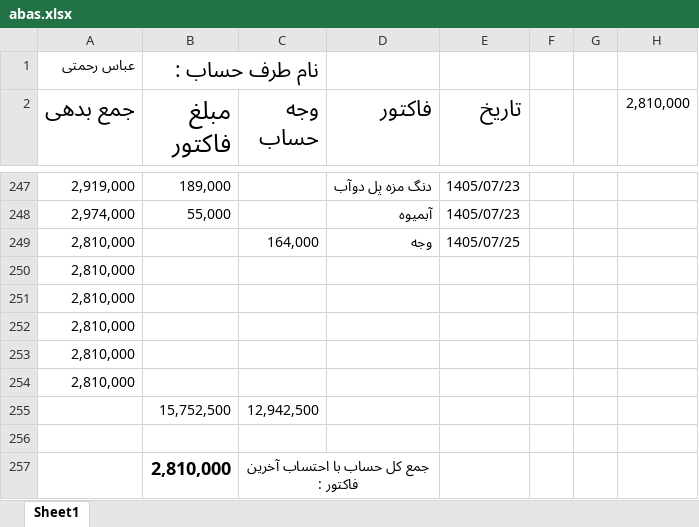
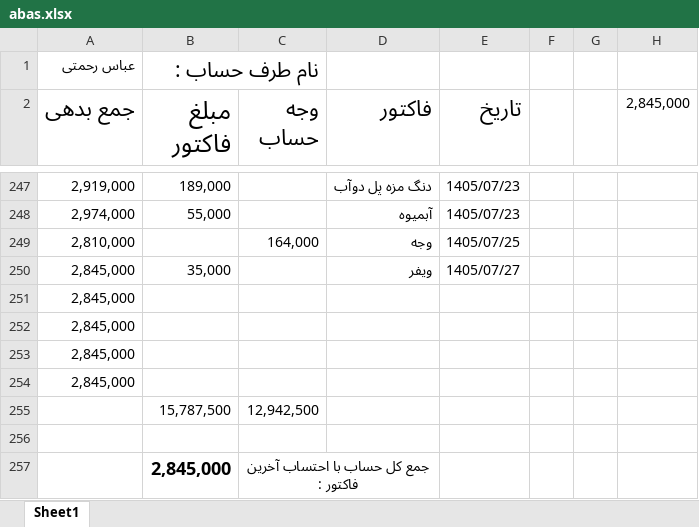
Before and after one commit to Hamidmarket/hesab, an Excel workbook: customers/abas.xlsx, sheet Sheet1, drawn as a sheet; only a part is shown, gaps mark what is left out; values as stored, in another font and other column widths than the file's, no borders; conditional formats not drawn; removed rows and columns are numbered as before the commit, all else as after; the diff names each change by its address in the sheet, - before the commit and + after, or states it on an @@ line.

```diff
--- a/customers/abas.xlsx (sheet Sheet1)
+++ b/customers/abas.xlsx (sheet Sheet1)
-H2: 2,810,000
+H2: 2,845,000
-row 250: 2,810,000
+row 250: 2,845,000 | 35,000 |  | ویفر | 1405/07/27
-A251:A254 (جمع بدهی): 2,810,000
+A251:A254 (جمع بدهی): 2,845,000
-B255 (مبلغ فاکتور): 15,752,500
+B255 (مبلغ فاکتور): 15,787,500
-B257 (مبلغ فاکتور): 2,810,000
+B257 (مبلغ فاکتور): 2,845,000
```
Also changed, not shown: customers.xlsx, 2 other files.
